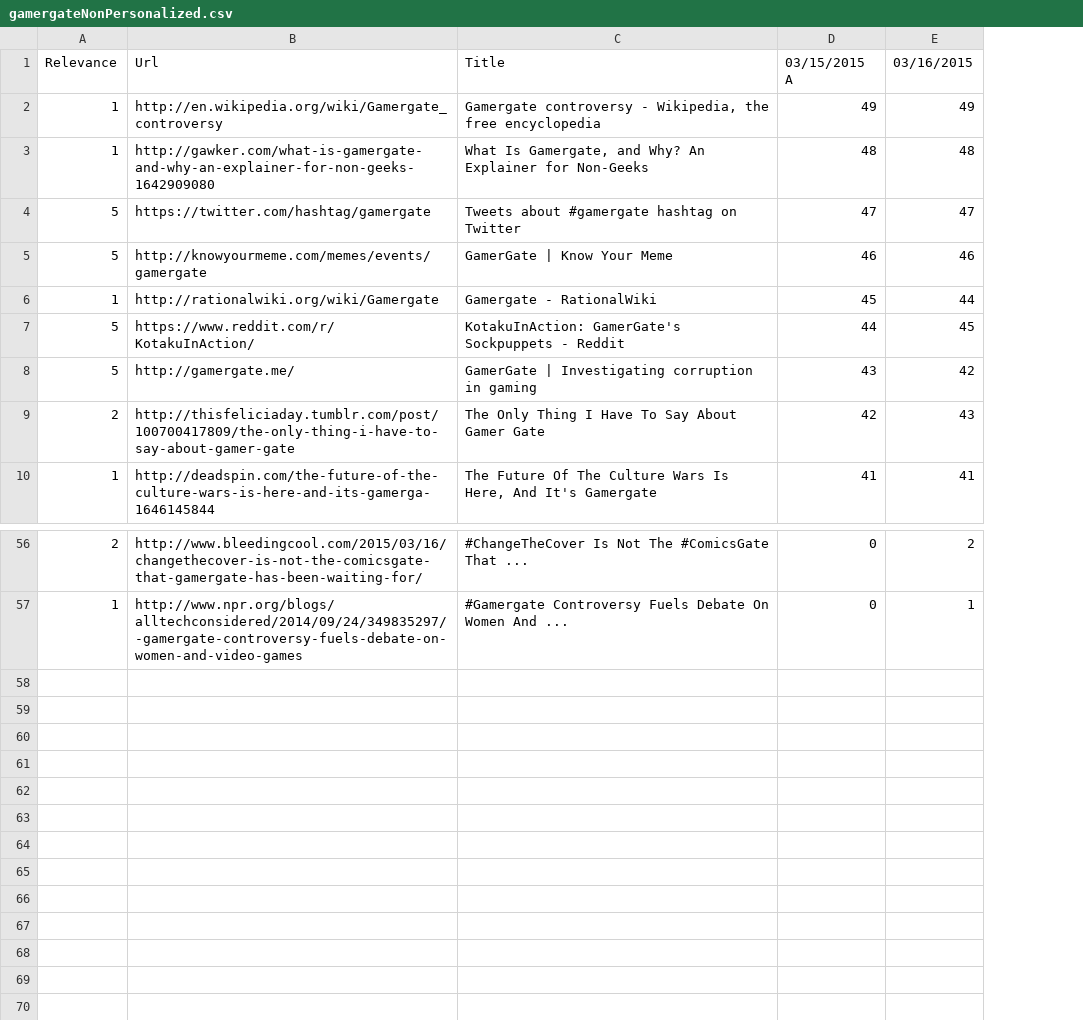
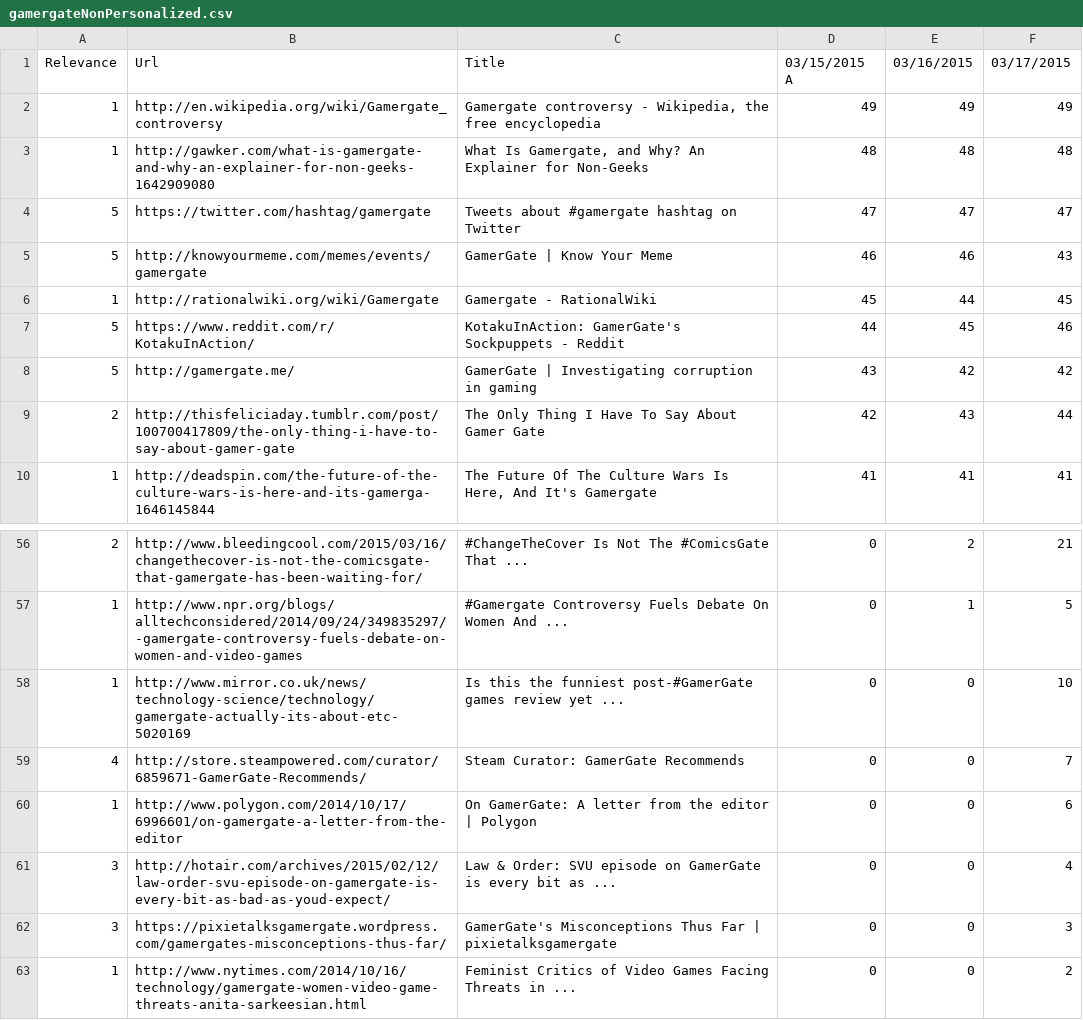
Before and after one commit to TKRKS/PersonalizedSearchBot, a CSV file: gamergateNonPersonalized.csv, drawn as a sheet; only a part is shown, gaps mark what is left out; the diff names each change by its address in the sheet, - before the commit and + after, or states it on an @@ line.

```diff
--- a/gamergateNonPersonalized.csv
+++ b/gamergateNonPersonalized.csv
+column F, rows 1-10: 03/17/2015 | 49 | 48 | 47 | 43 | 45 | 46 | 42 | 44 | 41; rows 56-57: 21 | 5
+row 58: 1 | http://www.mirror.co.uk/news/technology-science/technology/gamergate-actually-its-about-etc-5020169 | Is this the funniest post-#GamerGate games review yet ... | 0 | 0 | 10
+row 59: 4 | http://store.steampowered.com/curator/6859671-GamerGate-Recommends/ | Steam Curator: GamerGate Recommends | 0 | 0 | 7
+row 60: 1 | http://www.polygon.com/2014/10/17/6996601/on-gamergate-a-letter-from-the-editor | On GamerGate: A letter from the editor | Polygon | 0 | 0 | 6
+row 61: 3 | http://hotair.com/archives/2015/02/12/law-order-svu-episode-on-gamergate-is-every-bit-as-bad-as-youd-expect/ | Law & Order: SVU episode on GamerGate is every bit as ... | 0 | 0 | 4
+row 62: 3 | https://pixietalksgamergate.wordpress.com/gamergates-misconceptions-thus-far/ | GamerGate's Misconceptions Thus Far | pixietalksgamergate | 0 | 0 | 3
+row 63: 1 | http://www.nytimes.com/2014/10/16/technology/gamergate-women-video-game-threats-anita-sarkeesian.html | Feminist Critics of Video Games Facing Threats in ... | 0 | 0 | 2
```
Also changed, not shown: dogsNonPersonalized.csv, dogsPersonalized.csv, 13 other files.
